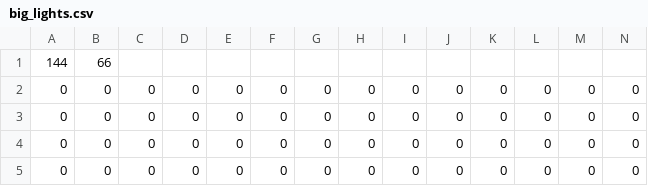
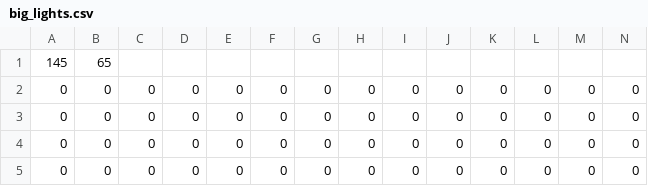
Before and after one commit to jaugustyn02/artificial-city, a CSV file: artificial_city/build/resources/main/maps/big_lights.csv, drawn as a sheet; only a part is shown; removed rows and columns are numbered as before the commit, all else as after; rows hold the shown columns only; the diff names each change by its address in the sheet, - before the commit and + after, or states it on an @@ line.

```diff
--- a/artificial_city/build/resources/main/maps/big_lights.csv
+++ b/artificial_city/build/resources/main/maps/big_lights.csv
-row 1: 144 | 66
+row 1: 145 | 65
```
Also changed, not shown: 19 other files.
